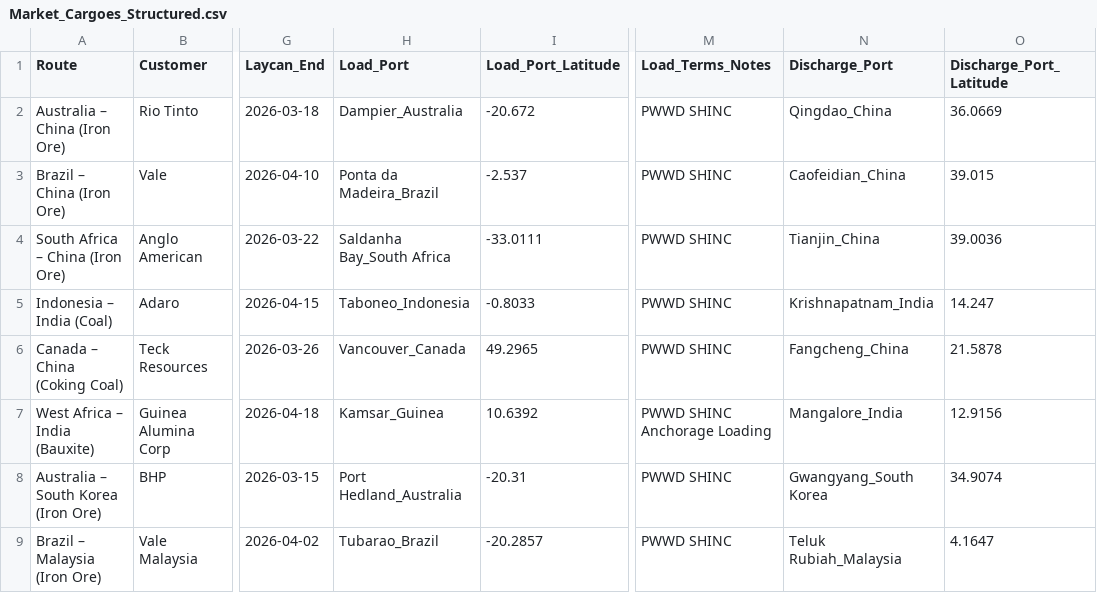
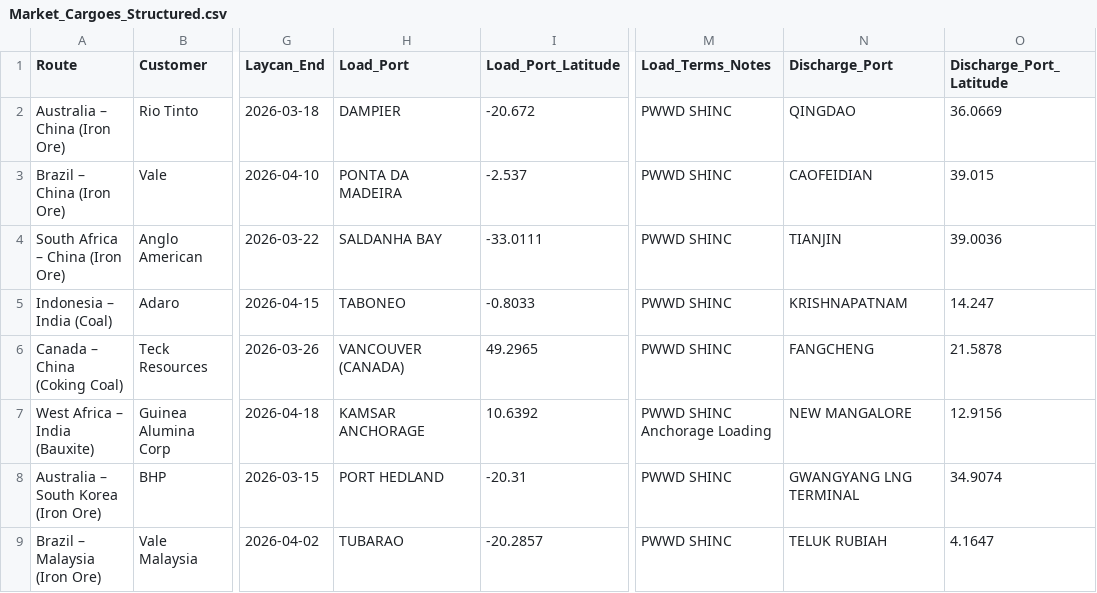
Before and after one commit to royzhack/cargill-hackathon, a CSV file: data/Market_Cargoes_Structured.csv, drawn as a sheet; only a part is shown, gaps mark what is left out; the diff names each change by its address in the sheet, - before the commit and + after, or states it on an @@ line.

```diff
--- a/data/Market_Cargoes_Structured.csv
+++ b/data/Market_Cargoes_Structured.csv
-H2 (Load_Port): Dampier_Australia
+H2 (Load_Port): DAMPIER
-N2 (Discharge_Port): Qingdao_China
+N2 (Discharge_Port): QINGDAO
-H3 (Load_Port): Ponta da Madeira_Brazil
+H3 (Load_Port): PONTA DA MADEIRA
-N3 (Discharge_Port): Caofeidian_China
+N3 (Discharge_Port): CAOFEIDIAN
-H4 (Load_Port): Saldanha Bay_South Africa
+H4 (Load_Port): SALDANHA BAY
-N4 (Discharge_Port): Tianjin_China
+N4 (Discharge_Port): TIANJIN
-H5 (Load_Port): Taboneo_Indonesia
+H5 (Load_Port): TABONEO
-N5 (Discharge_Port): Krishnapatnam_India
+N5 (Discharge_Port): KRISHNAPATNAM
-H6 (Load_Port): Vancouver_Canada
+H6 (Load_Port): VANCOUVER (CANADA)
-N6 (Discharge_Port): Fangcheng_China
+N6 (Discharge_Port): FANGCHENG
-H7 (Load_Port): Kamsar_Guinea
+H7 (Load_Port): KAMSAR ANCHORAGE
-N7 (Discharge_Port): Mangalore_India
+N7 (Discharge_Port): NEW MANGALORE
-H8 (Load_Port): Port Hedland_Australia
+H8 (Load_Port): PORT HEDLAND
-N8 (Discharge_Port): Gwangyang_South Korea
+N8 (Discharge_Port): GWANGYANG LNG TERMINAL
-H9 (Load_Port): Tubarao_Brazil
+H9 (Load_Port): TUBARAO
-N9 (Discharge_Port): Teluk Rubiah_Malaysia
+N9 (Discharge_Port): TELUK RUBIAH
```
Also changed, not shown: data/Cargill_Capesize_Vessels.csv, data/Cargill_Committed_Cargoes_Structured.csv, 5 other files.
